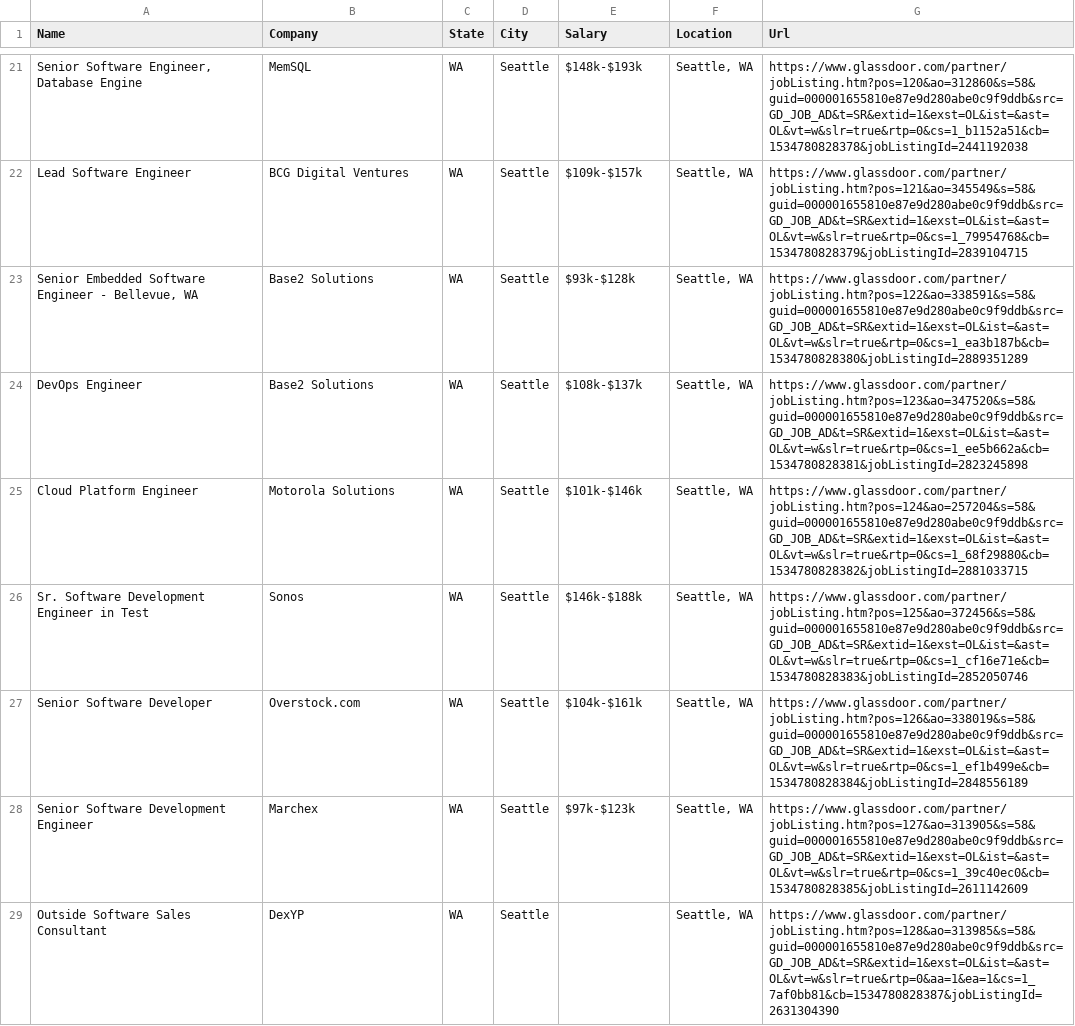
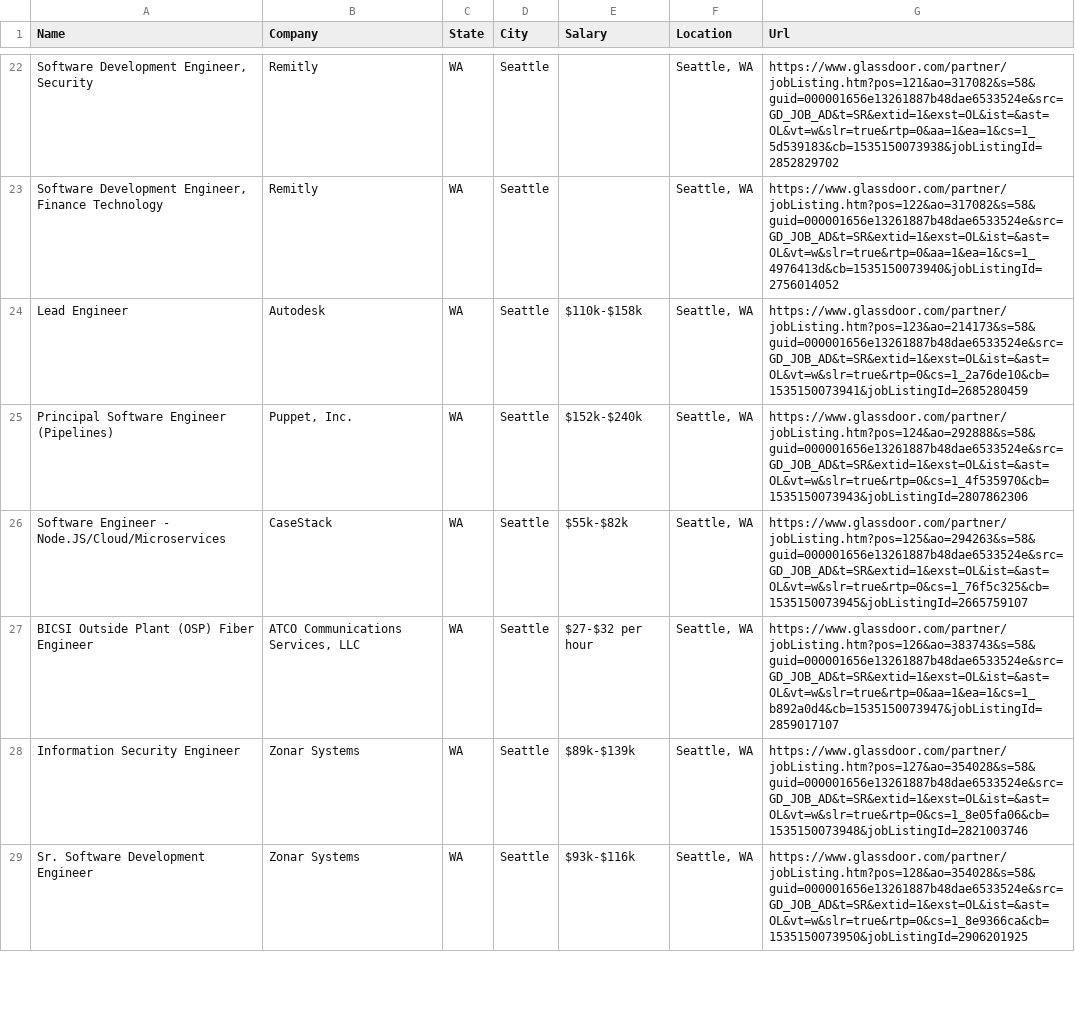
Before and after one commit to JoshuaDombal/JobLocationFinder, a CSV file: Software Engineer-Seattle-job-results.csv, drawn as a sheet; only a part is shown, gaps mark what is left out; the diff covers the shown part only.

```diff
--- a/Software Engineer-Seattle-job-results.csv
+++ b/Software Engineer-Seattle-job-results.csv
@@ -21,9 +22,8 @@
-"Senior Software Engineer, Database Engine"," MemSQL  ","WA","Seattle","$148k-$193k","Seattle, WA","https://www.glassdoor.com/partner/jobListing.htm?pos=120&ao=312860&s=58&guid=000001655810e87e9d280abe0c9f9ddb&src=GD_JOB_AD&t=SR&extid=1&exst=OL&ist=&ast=OL&vt=w&slr=true&rtp=0&cs=1_b1152a51&cb=1534780828378&jobListingId=2441192038"
-"Lead Software Engineer"," BCG Digital Ventures  ","WA","Seattle","$109k-$157k","Seattle, WA","https://www.glassdoor.com/partner/jobListing.htm?pos=121&ao=345549&s=58&guid=000001655810e87e9d280abe0c9f9ddb&src=GD_JOB_AD&t=SR&extid=1&exst=OL&ist=&ast=OL&vt=w&slr=true&rtp=0&cs=1_79954768&cb=1534780828379&jobListingId=2839104715"
-"Senior Embedded Software Engineer - Bellevue, WA"," Base2 Solutions  ","WA","Seattle","$93k-$128k","Seattle, WA","https://www.glassdoor.com/partner/jobListing.htm?pos=122&ao=338591&s=58&guid=000001655810e87e9d280abe0c9f9ddb&src=GD_JOB_AD&t=SR&extid=1&exst=OL&ist=&ast=OL&vt=w&slr=true&rtp=0&cs=1_ea3b187b&cb=1534780828380&jobListingId=2889351289"
-"DevOps Engineer"," Base2 Solutions  ","WA","Seattle","$108k-$137k","Seattle, WA","https://www.glassdoor.com/partner/jobListing.htm?pos=123&ao=347520&s=58&guid=000001655810e87e9d280abe0c9f9ddb&src=GD_JOB_AD&t=SR&extid=1&exst=OL&ist=&ast=OL&vt=w&slr=true&rtp=0&cs=1_ee5b662a&cb=1534780828381&jobListingId=2823245898"
-"Cloud Platform Engineer"," Motorola Solutions  ","WA","Seattle","$101k-$146k","Seattle, WA","https://www.glassdoor.com/partner/jobListing.htm?pos=124&ao=257204&s=58&guid=000001655810e87e9d280abe0c9f9ddb&src=GD_JOB_AD&t=SR&extid=1&exst=OL&ist=&ast=OL&vt=w&slr=true&rtp=0&cs=1_68f29880&cb=1534780828382&jobListingId=2881033715"
-"Sr. Software Development Engineer in Test"," Sonos  ","WA","Seattle","$146k-$188k","Seattle, WA","https://www.glassdoor.com/partner/jobListing.htm?pos=125&ao=372456&s=58&guid=000001655810e87e9d280abe0c9f9ddb&src=GD_JOB_AD&t=SR&extid=1&exst=OL&ist=&ast=OL&vt=w&slr=true&rtp=0&cs=1_cf16e71e&cb=1534780828383&jobListingId=2852050746"
-"Senior Software Developer"," Overstock.com  ","WA","Seattle","$104k-$161k","Seattle, WA","https://www.glassdoor.com/partner/jobListing.htm?pos=126&ao=338019&s=58&guid=000001655810e87e9d280abe0c9f9ddb&src=GD_JOB_AD&t=SR&extid=1&exst=OL&ist=&ast=OL&vt=w&slr=true&rtp=0&cs=1_ef1b499e&cb=1534780828384&jobListingId=2848556189"
-"Senior Software Development Engineer"," Marchex  ","WA","Seattle","$97k-$123k","Seattle, WA","https://www.glassdoor.com/partner/jobListing.htm?pos=127&ao=313905&s=58&guid=000001655810e87e9d280abe0c9f9ddb&src=GD_JOB_AD&t=SR&extid=1&exst=OL&ist=&ast=OL&vt=w&slr=true&rtp=0&cs=1_39c40ec0&cb=1534780828385&jobListingId=2611142609"
-"Outside Software Sales Consultant"," DexYP  ","WA","Seattle","","Seattle, WA","https://www.glassdoor.com/partner/jobListing.htm?pos=128&ao=313985&s=58&guid=000001655810e87e9d280abe0c9f9ddb&src=GD_JOB_AD&t=SR&extid=1&exst=OL&ist=&ast=OL&vt=w&slr=true&rtp=0&aa=1&ea=1&cs=1_7af0bb81&cb=1534780828387&jobListingId=2631304390"
+"Software Development Engineer, Security"," Remitly  ","WA","Seattle","","Seattle, WA","https://www.glassdoor.com/partner/jobListing.htm?pos=121&ao=317082&s=58&guid=000001656e13261887b48dae6533524e&src=GD_JOB_AD&t=SR&extid=1&exst=OL&ist=&ast=OL&vt=w&slr=true&rtp=0&aa=1&ea=1&cs=1_5d539183&cb=1535150073938&jobListingId=2852829702"
+"Software Development Engineer, Finance Technology"," Remitly  ","WA","Seattle","","Seattle, WA","https://www.glassdoor.com/partner/jobListing.htm?pos=122&ao=317082&s=58&guid=000001656e13261887b48dae6533524e&src=GD_JOB_AD&t=SR&extid=1&exst=OL&ist=&ast=OL&vt=w&slr=true&rtp=0&aa=1&ea=1&cs=1_4976413d&cb=1535150073940&jobListingId=2756014052"
+"Lead Engineer"," Autodesk  ","WA","Seattle","$110k-$158k","Seattle, WA","https://www.glassdoor.com/partner/jobListing.htm?pos=123&ao=214173&s=58&guid=000001656e13261887b48dae6533524e&src=GD_JOB_AD&t=SR&extid=1&exst=OL&ist=&ast=OL&vt=w&slr=true&rtp=0&cs=1_2a76de10&cb=1535150073941&jobListingId=2685280459"
+"Principal Software Engineer (Pipelines)"," Puppet, Inc.  ","WA","Seattle","$152k-$240k","Seattle, WA","https://www.glassdoor.com/partner/jobListing.htm?pos=124&ao=292888&s=58&guid=000001656e13261887b48dae6533524e&src=GD_JOB_AD&t=SR&extid=1&exst=OL&ist=&ast=OL&vt=w&slr=true&rtp=0&cs=1_4f535970&cb=1535150073943&jobListingId=2807862306"
+"Software Engineer - Node.JS/Cloud/Microservices"," CaseStack  ","WA","Seattle","$55k-$82k","Seattle, WA","https://www.glassdoor.com/partner/jobListing.htm?pos=125&ao=294263&s=58&guid=000001656e13261887b48dae6533524e&src=GD_JOB_AD&t=SR&extid=1&exst=OL&ist=&ast=OL&vt=w&slr=true&rtp=0&cs=1_76f5c325&cb=1535150073945&jobListingId=2665759107"
+"BICSI Outside Plant (OSP) Fiber Engineer"," ATCO Communications Services, LLC  ","WA","Seattle","$27-$32  per hour","Seattle, WA","https://www.glassdoor.com/partner/jobListing.htm?pos=126&ao=383743&s=58&guid=000001656e13261887b48dae6533524e&src=GD_JOB_AD&t=SR&extid=1&exst=OL&ist=&ast=OL&vt=w&slr=true&rtp=0&aa=1&ea=1&cs=1_b892a0d4&cb=1535150073947&jobListingId=2859017107"
+"Information Security Engineer"," Zonar Systems  ","WA","Seattle","$89k-$139k","Seattle, WA","https://www.glassdoor.com/partner/jobListing.htm?pos=127&ao=354028&s=58&guid=000001656e13261887b48dae6533524e&src=GD_JOB_AD&t=SR&extid=1&exst=OL&ist=&ast=OL&vt=w&slr=true&rtp=0&cs=1_8e05fa06&cb=1535150073948&jobListingId=2821003746"
+"Sr. Software Development Engineer"," Zonar Systems  ","WA","Seattle","$93k-$116k","Seattle, WA","https://www.glassdoor.com/partner/jobListing.htm?pos=128&ao=354028&s=58&guid=000001656e13261887b48dae6533524e&src=GD_JOB_AD&t=SR&extid=1&exst=OL&ist=&ast=OL&vt=w&slr=true&rtp=0&cs=1_8e9366ca&cb=1535150073950&jobListingId=2906201925"
```
Also changed, not shown: 6 added rows, 5 removed rows and 61 edited cells elsewhere in this file, 7 other files.
